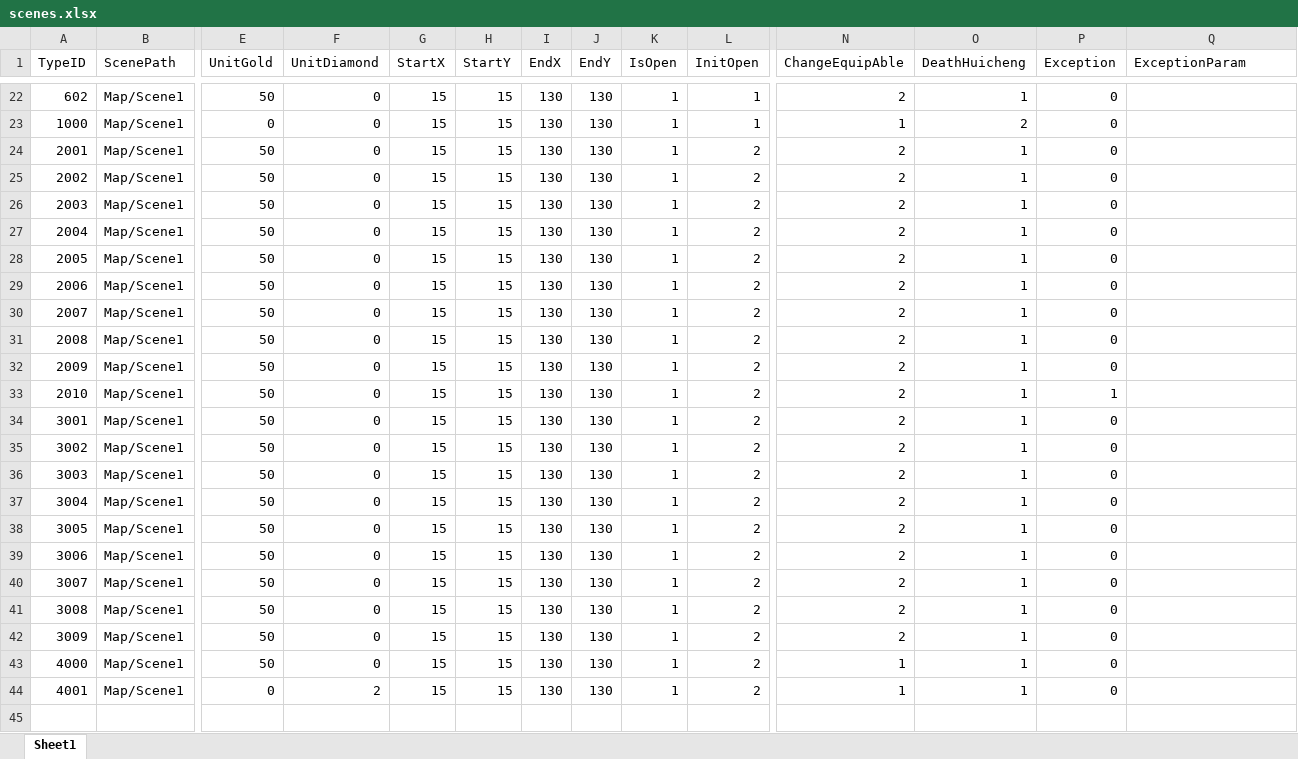
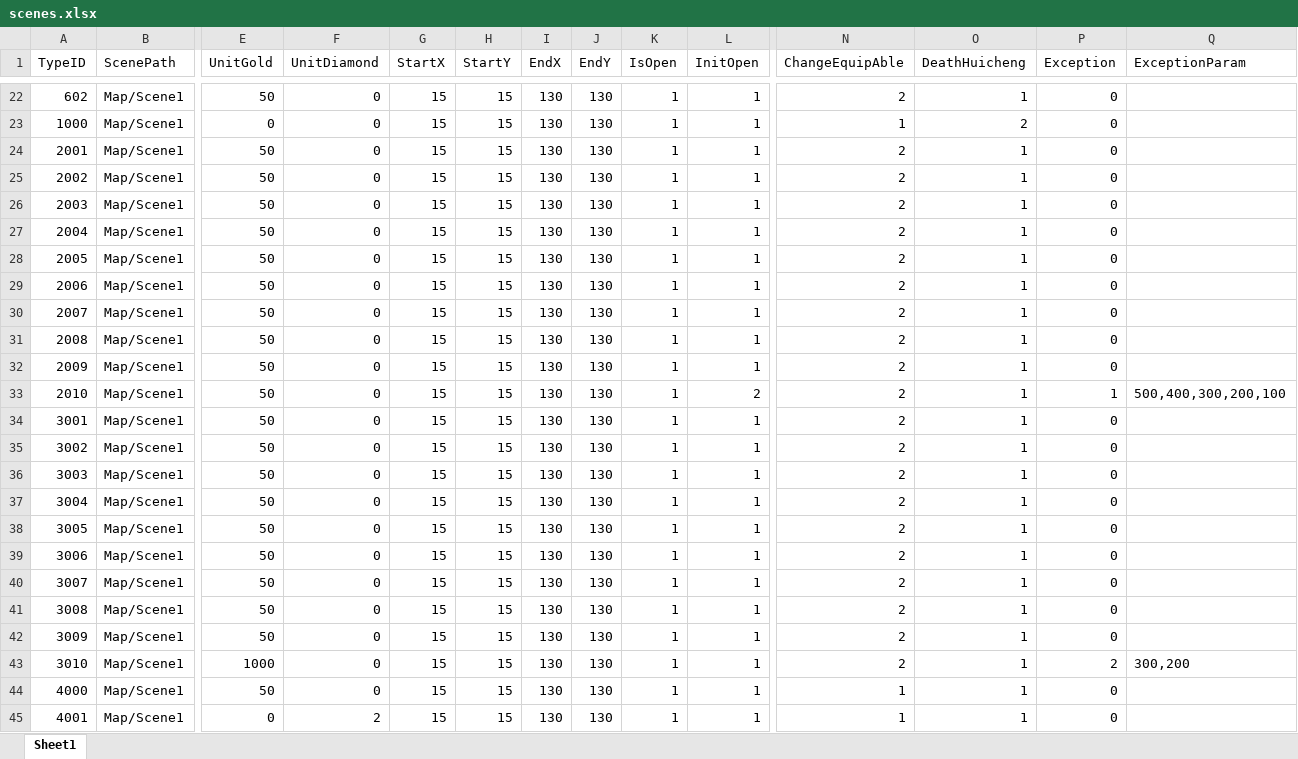
Before and after one commit to idtek/dotanet, an Excel workbook: bin/conf/scenes.xlsx, sheet Sheet1, drawn as a sheet; only a part is shown, gaps mark what is left out; values as stored, in another font and other column widths than the file's, no borders; addresses are those after the commit; rows hold the shown columns only; the diff names each change by its address in the sheet, - before the commit and + after, or states it on an @@ line.

```diff
--- a/bin/conf/scenes.xlsx (sheet Sheet1)
+++ b/bin/conf/scenes.xlsx (sheet Sheet1)
-L24:L32 (InitOpen): 2
+L24:L32 (InitOpen): 1
-Q33 (ExceptionParam): (empty)
+Q33 (ExceptionParam): 500,400,300,200,100
-L34:L42 (InitOpen): 2
+L34:L42 (InitOpen): 1
+row 43: 3010 | Map/Scene1 | 1000 | 0 | 15 | 15 | 130 | 130 | 1 | 1 | 2 | 1 | 2 | 300,200
-L44:L45 (InitOpen): 2
+L44:L45 (InitOpen): 1
```
Also changed, not shown: bin/conf/activitymap.xlsx, bin/conf/guild.xlsx, 21 other files.
